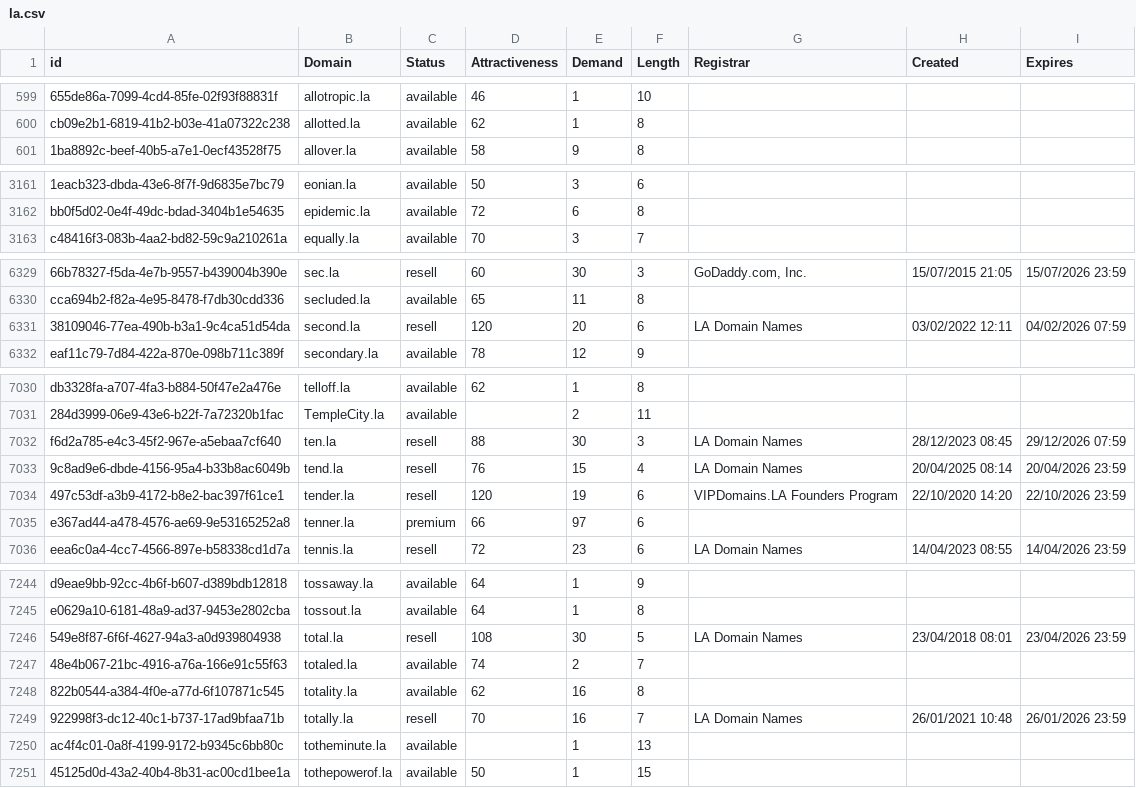
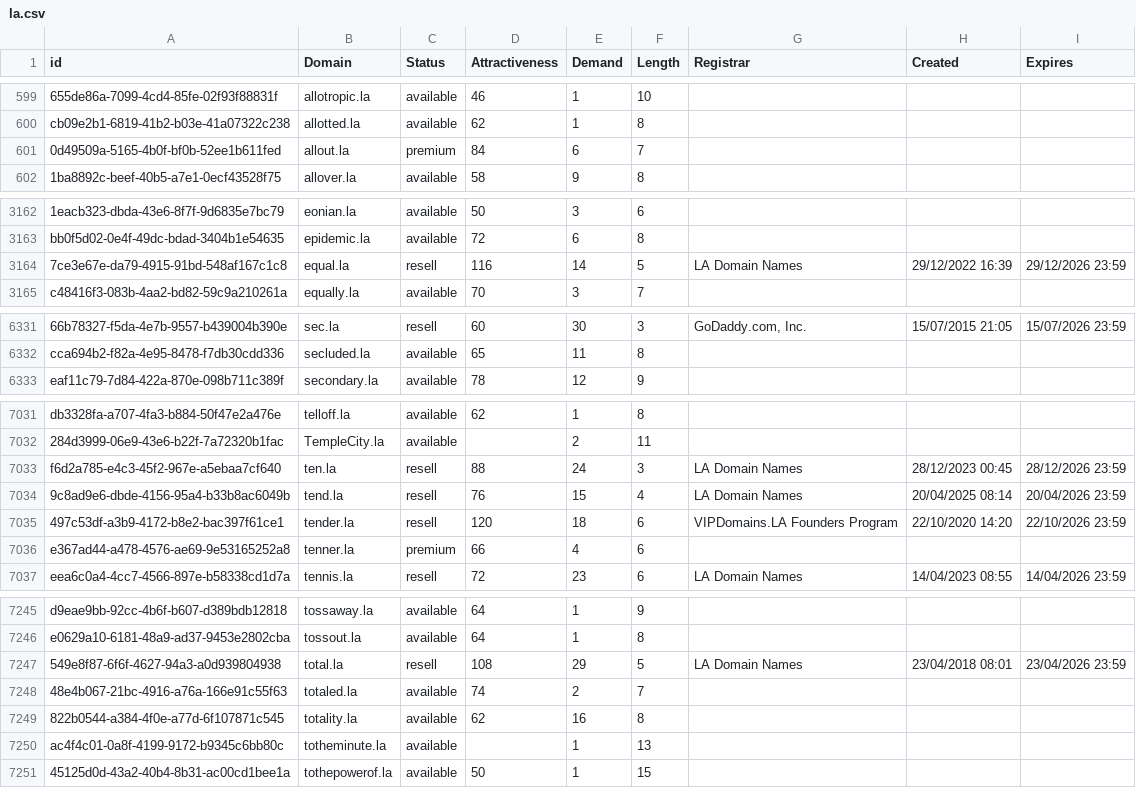
Before and after one commit to UniqueDomains/la-oneword-domains, a CSV file: la.csv, drawn as a sheet; only a part is shown, gaps mark what is left out; removed rows and columns are numbered as before the commit, all else as after; the diff covers the shown part only; the diff names each change by its address in the sheet, - before the commit and + after, or states it on an @@ line.

Commit message:
Domains update

```diff
--- a/la.csv
+++ b/la.csv
+row 601: 0d49509a-5165-4b0f-bf0b-52ee1b611fed | allout.la | premium | 84 | 6 | 7
+row 3164: 7ce3e67e-da79-4915-91bd-548af167c1c8 | equal.la | resell | 116 | 14 | 5 | LA Domain Names | 29/12/2022 16:39 | 29/12/2026 23:59
-row 6331: 38109046-77ea-490b-b3a1-9c4ca51d54da | second.la | resell | 120 | 20 | 6 | LA Domain Names | 03/02/2022 12:11 | 04/02/2026 07:59
-E7033 (Demand): 30
+E7033 (Demand): 24
-H7033 (Created): 28/12/2023 08:45
+H7033 (Created): 28/12/2023 00:45
-I7033 (Expires): 29/12/2026 07:59
+I7033 (Expires): 28/12/2026 23:59
-E7035 (Demand): 19
+E7035 (Demand): 18
-E7036 (Demand): 97
+E7036 (Demand): 4
-E7247 (Demand): 30
+E7247 (Demand): 29
-row 7249: 922998f3-dc12-40c1-b737-17ad9bfaa71b | totally.la | resell | 70 | 16 | 7 | LA Domain Names | 26/01/2021 10:48 | 26/01/2026 23:59
```
Also changed, not shown: 85 edited cells elsewhere in this file, 2 other files.
